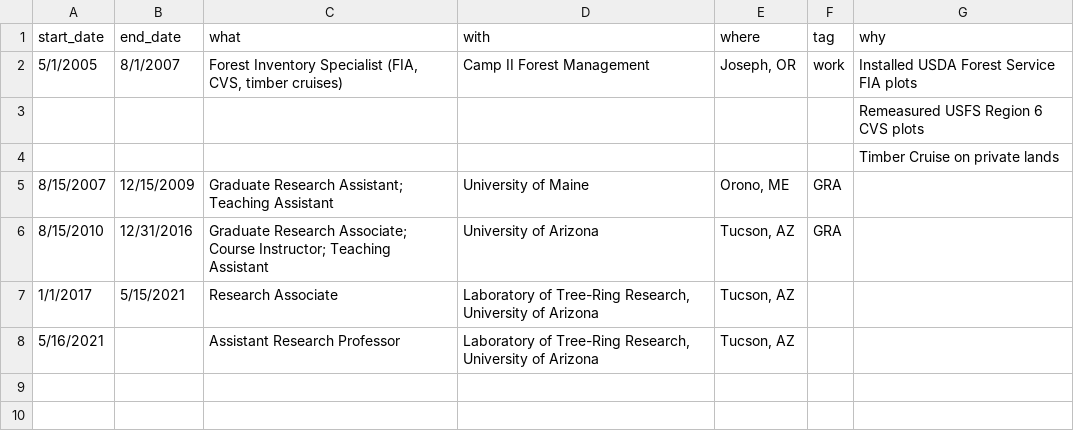
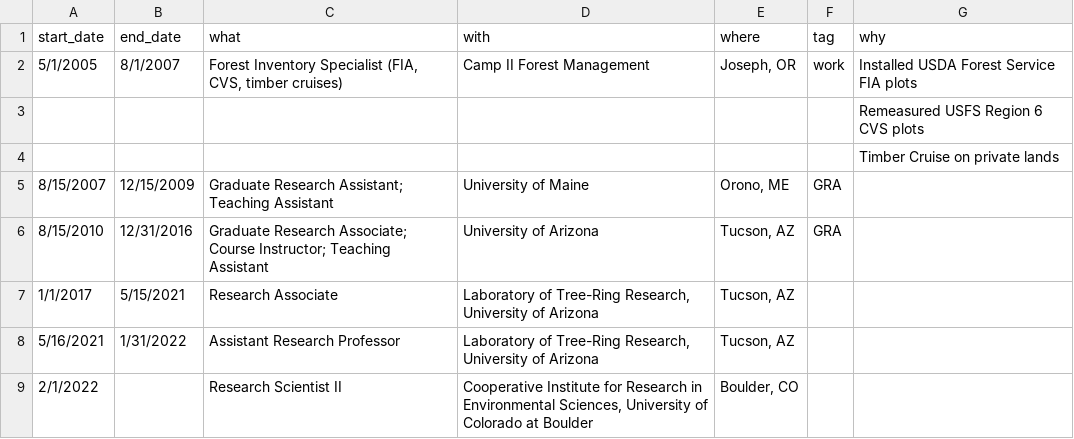
Before and after one commit to chguiterman/CV, a CSV file: data/jobs.csv, drawn as a sheet.

```diff
--- a/data/jobs.csv
+++ b/data/jobs.csv
@@ -7,2 +7,3 @@ start_date,end_date,what,with,where,tag,why
 1/1/2017,5/15/2021,Research Associate,"Laboratory of Tree-Ring Research, University of Arizona","Tucson, AZ",,
-5/16/2021,,Assistant Research Professor,"Laboratory of Tree-Ring Research, University of Arizona","Tucson, AZ",,
+5/16/2021,1/31/2022,Assistant Research Professor,"Laboratory of Tree-Ring Research, University of Arizona","Tucson, AZ",,
+2/1/2022,,Research Scientist II,"Cooperative Institute for Research in Environmental Sciences, University of Colorado at Boulder","Boulder, CO",,
```
Also changed, not shown: data/presentations.csv, 16 other files.
